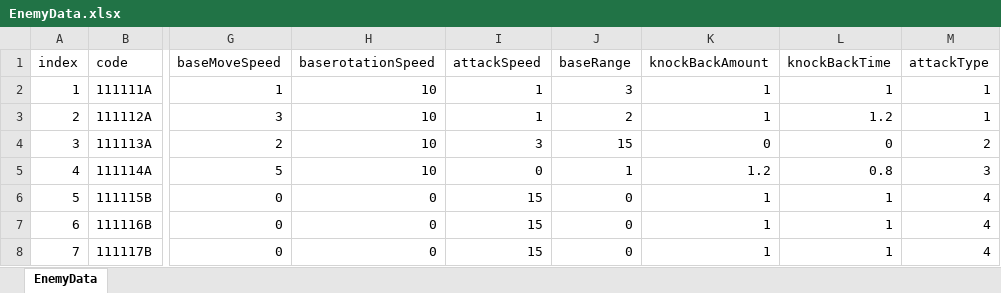
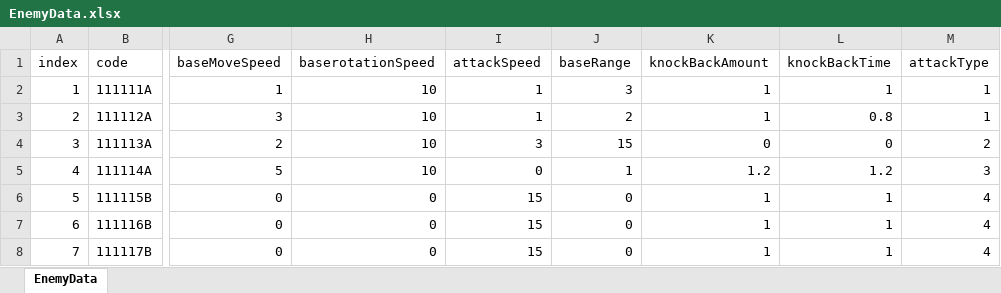
Before and after one commit to mmeo009/Vampire, an Excel workbook: BattleNoid_V2/Assets/@Resorces/Data/EnemyData.xlsx, sheet EnemyData, drawn as a sheet; only a part is shown, gaps mark what is left out; values as stored, in another font and other column widths than the file's, no borders; the diff names each change by its address in the sheet, - before the commit and + after, or states it on an @@ line.

```diff
--- a/BattleNoid_V2/Assets/@Resorces/Data/EnemyData.xlsx (sheet EnemyData)
+++ b/BattleNoid_V2/Assets/@Resorces/Data/EnemyData.xlsx (sheet EnemyData)
-L3 (knockBackTime): 1.2
+L3 (knockBackTime): 0.8
-L5 (knockBackTime): 0.8
+L5 (knockBackTime): 1.2
```
Also changed, not shown: BattleNoid_V2/Assets/@Resorces/Data/PlayerData.xlsx, 기획/웨이브 레벨디자인 초안.xlsx.
